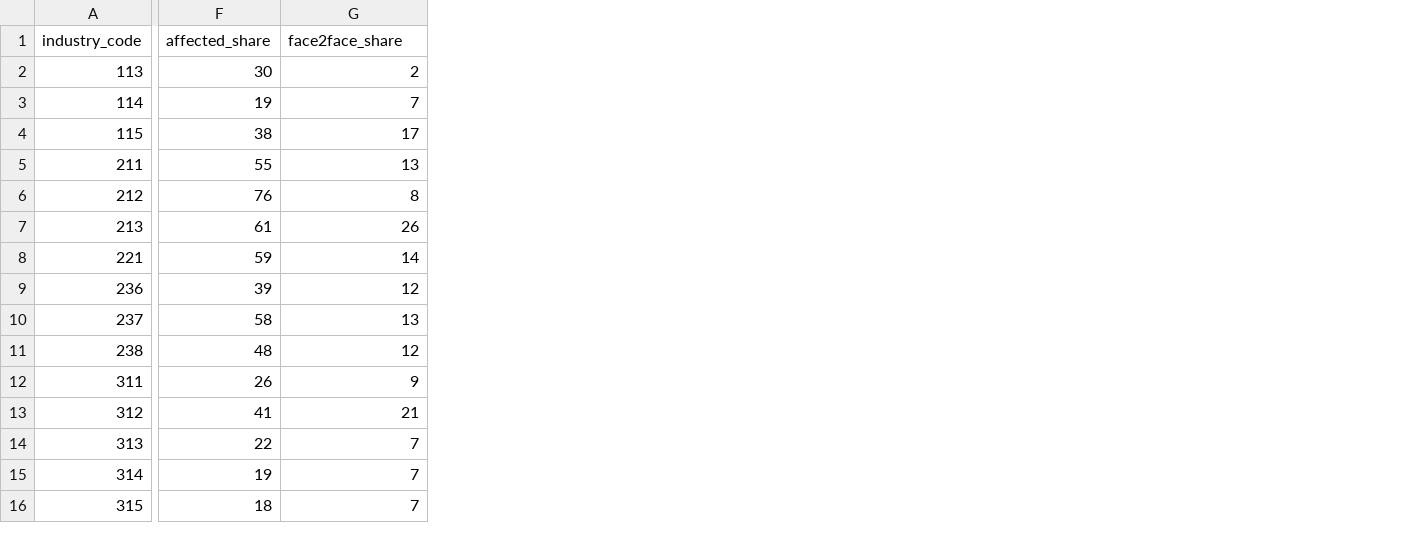
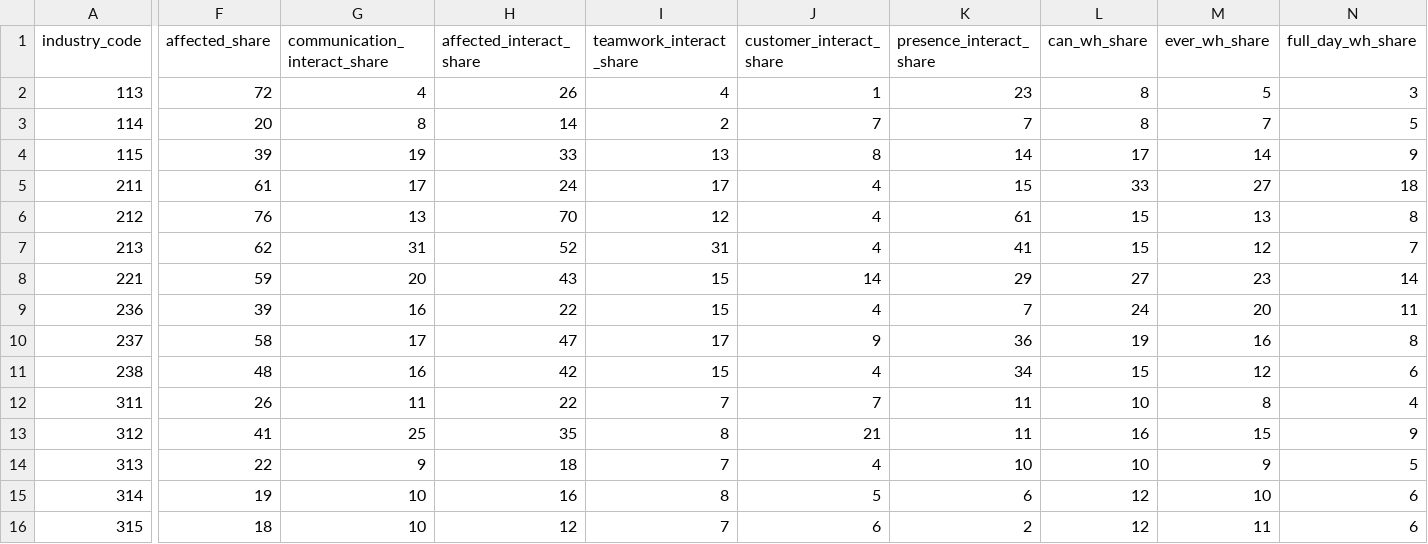
Before and after one commit to ceumicrodata/social-distancing, a CSV file: data/derived/occupation/naics_risk.csv, drawn as a sheet; only a part is shown, gaps mark what is left out; addresses are those after the commit; the diff covers the shown part only; the diff names each change by its address in the sheet, - before the commit and + after, or states it on an @@ line.

Commit message:
Augment the file by aggregating to industry level the new occupation level characteristics.

```diff
--- a/data/derived/occupation/naics_risk.csv
+++ b/data/derived/occupation/naics_risk.csv
+column G (communication_interact_share), rows 2-16: 4 | 8 | 19 | 17 | 13 | 31 | 20 | 16 | 17 | 16 | 11 | 25 | 9 | 10 | 10
+column H (affected_interact_share), rows 2-16: 26 | 14 | 33 | 24 | 70 | 52 | 43 | 22 | 47 | 42 | 22 | 35 | 18 | 16 | 12
+column I (teamwork_interact_share), rows 2-16: 4 | 2 | 13 | 17 | 12 | 31 | 15 | 15 | 17 | 15 | 7 | 8 | 7 | 8 | 7
+column J (customer_interact_share), rows 2-16: 1 | 7 | 8 | 4 | 4 | 4 | 14 | 4 | 9 | 4 | 7 | 21 | 4 | 5 | 6
+column K (presence_interact_share), rows 2-16: 23 | 7 | 14 | 15 | 61 | 41 | 29 | 7 | 36 | 34 | 11 | 11 | 10 | 6 | 2
+column L (can_wh_share), rows 2-16: 8 | 8 | 17 | 33 | 15 | 15 | 27 | 24 | 19 | 15 | 10 | 16 | 10 | 12 | 12
+column M (ever_wh_share), rows 2-16: 5 | 7 | 14 | 27 | 13 | 12 | 23 | 20 | 16 | 12 | 8 | 15 | 9 | 10 | 11
-N1: face2face_share
+N1: full_day_wh_share
-F2 (affected_share): 30
+F2 (affected_share): 72
-N2 (full_day_wh_share): 2
+N2 (full_day_wh_share): 3
-F3 (affected_share): 19
+F3 (affected_share): 20
-N3 (full_day_wh_share): 7
+N3 (full_day_wh_share): 5
-F4 (affected_share): 38
+F4 (affected_share): 39
-N4 (full_day_wh_share): 17
+N4 (full_day_wh_share): 9
-F5 (affected_share): 55
+F5 (affected_share): 61
-N5 (full_day_wh_share): 13
+N5 (full_day_wh_share): 18
-F7 (affected_share): 61
+F7 (affected_share): 62
-N7 (full_day_wh_share): 26
+N7 (full_day_wh_share): 7
-N9 (full_day_wh_share): 12
+N9 (full_day_wh_share): 11
-N10 (full_day_wh_share): 13
+N10 (full_day_wh_share): 8
-N11 (full_day_wh_share): 12
+N11 (full_day_wh_share): 6
-N12 (full_day_wh_share): 9
+N12 (full_day_wh_share): 4
-N13 (full_day_wh_share): 21
+N13 (full_day_wh_share): 9
-N14 (full_day_wh_share): 7
+N14 (full_day_wh_share): 5
-N15:N16 (full_day_wh_share): 7
+N15:N16 (full_day_wh_share): 6
```
Also changed, not shown: 8 added columns and 70 edited cells elsewhere in this file, 1 other file.
